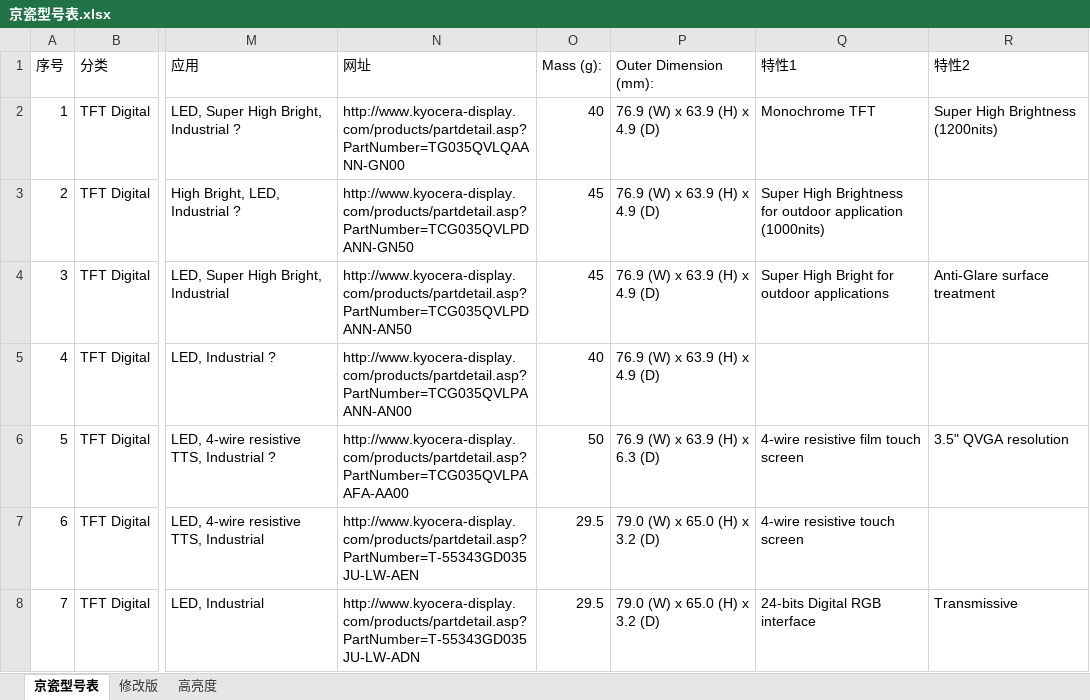
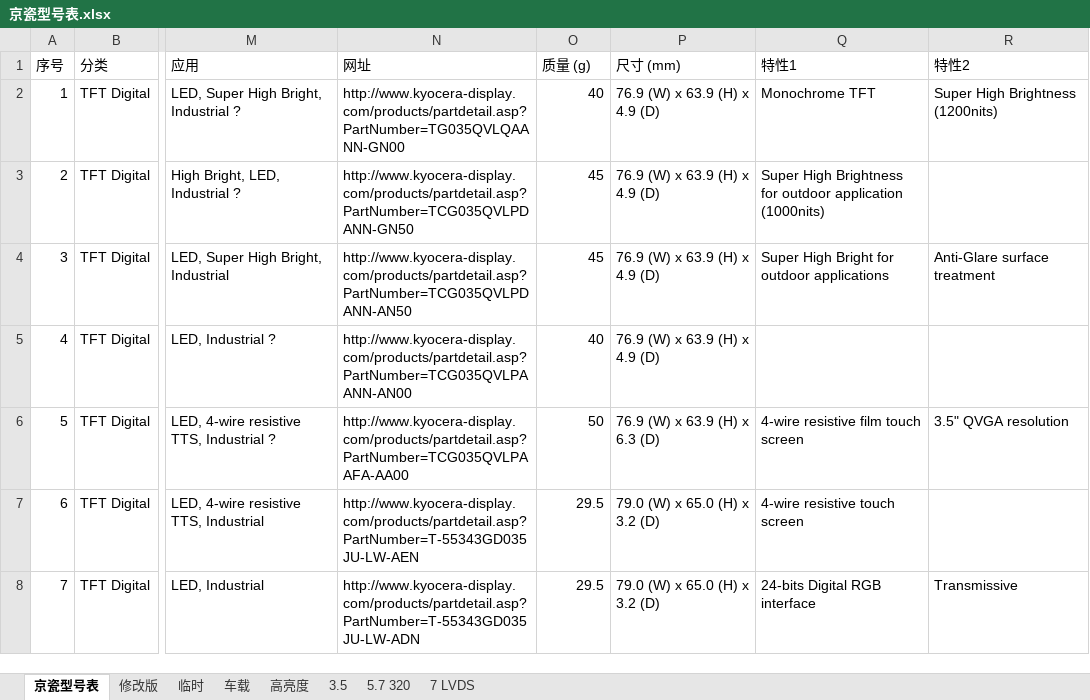
Before and after one commit to liurole/Maldives, an Excel workbook: 5 改版后自动化网页提交/5.10/京瓷型号表.xlsx, sheet 京瓷型号表, drawn as a sheet; only a part is shown, gaps mark what is left out; values as stored, in another font and other column widths than the file's, no borders; the diff names each change by its address in the sheet, - before the commit and + after, or states it on an @@ line.

```diff
--- a/5 改版后自动化网页提交/5.10/京瓷型号表.xlsx (sheet 京瓷型号表)
+++ b/5 改版后自动化网页提交/5.10/京瓷型号表.xlsx (sheet 京瓷型号表)
+sheet tab: 临时
+sheet tab: 车载
+sheet tab: 3.5
+sheet tab: 5.7 320
+sheet tab: 7 LVDS
-O1: Mass (g):
+O1: 质量 (g)
-P1: Outer Dimension (mm):
+P1: 尺寸 (mm)
```
Also changed, not shown: sheet 修改版, 5 改版后自动化网页提交/5.11/刘晨-主题提交 - 2月11日.xlsx, 43 other files.
